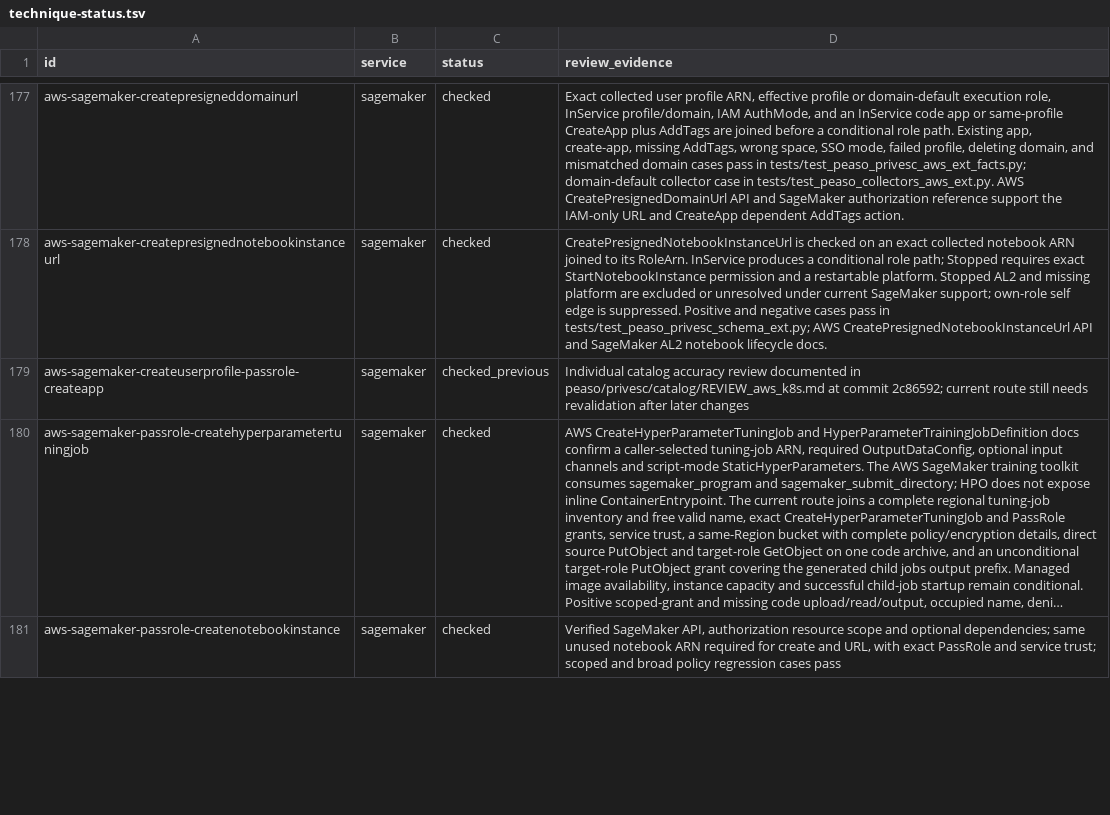
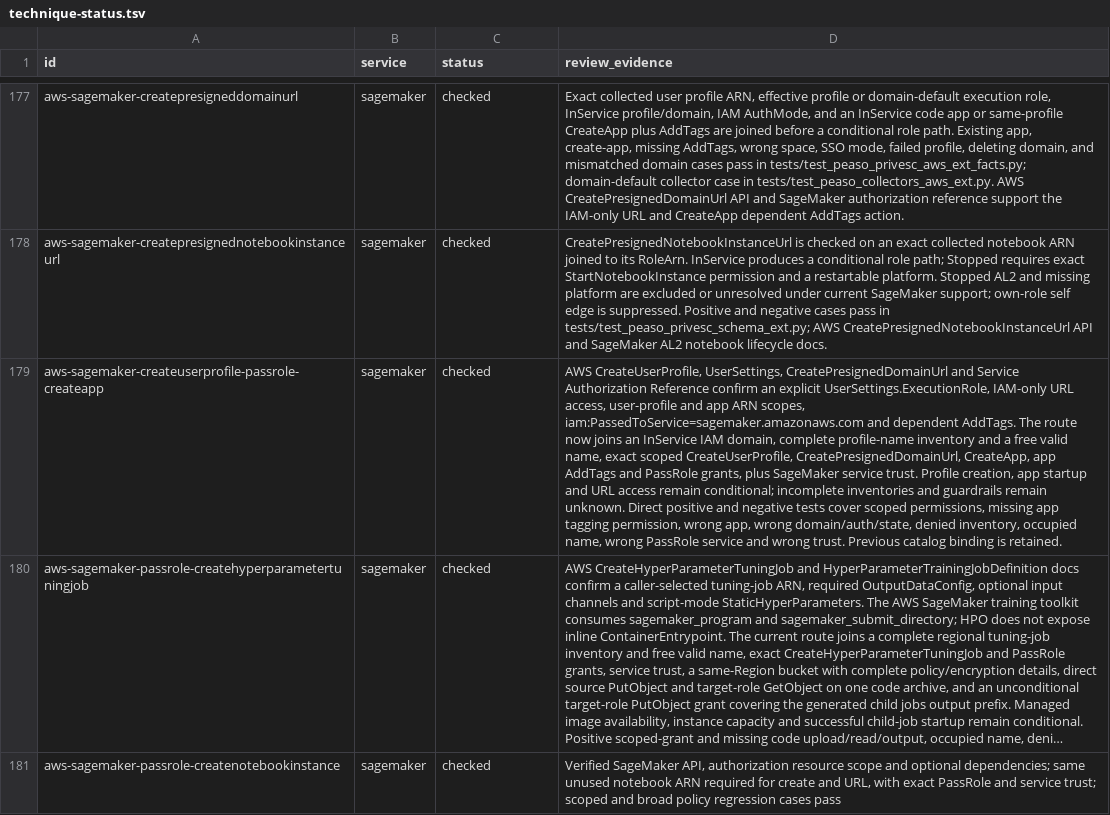
Before and after one commit to peass-ng/Blue-CloudPEASS, a TSV file: work_aws_privesc_review/technique-status.tsv, drawn as a sheet; only a part is shown, gaps mark what is left out; long unchanged cells end in …; the diff names each change by its address in the sheet, - before the commit and + after, or states it on an @@ line.

Commit message:
Verify scoped SageMaker new-profile role route

```diff
--- a/work_aws_privesc_review/technique-status.tsv
+++ b/work_aws_privesc_review/technique-status.tsv
-C179 (status): checked_previous
+C179 (status): checked
-D179 (review_evidence): Individual catalog accuracy review documented in peaso/privesc/catalog/REVIEW_aws_k8s.md at commit 2c86592; current route still needs revalidation after later changes
+D179 (review_evidence): AWS CreateUserProfile, UserSettings, CreatePresignedDomainUrl and Service Authorization Reference confirm an explicit UserSettings.ExecutionRole, IAM-only URL access, user-profile and app ARN scopes, iam:PassedToService=sagemaker.amazonaws.com and dependent AddTags. The route now joins an InService IAM domain, complete profile-name inventory and a free valid name, exact scoped CreateUserProfile, CreatePresignedDomainUrl, CreateApp, app AddTags and PassRole grants, plus SageMaker service trust. Profile creation, app startup and URL access remain conditional; incomplete inventories and guardrails remain unknown. Direct positive and negative tests cover scoped permissions, missing app tagging permission, wrong app, wrong domain/auth/state, denied inventory, occupied name, wrong PassRole service and wrong trust. Previous catalog binding is retained.
```
Also changed, not shown: 9 other files.
